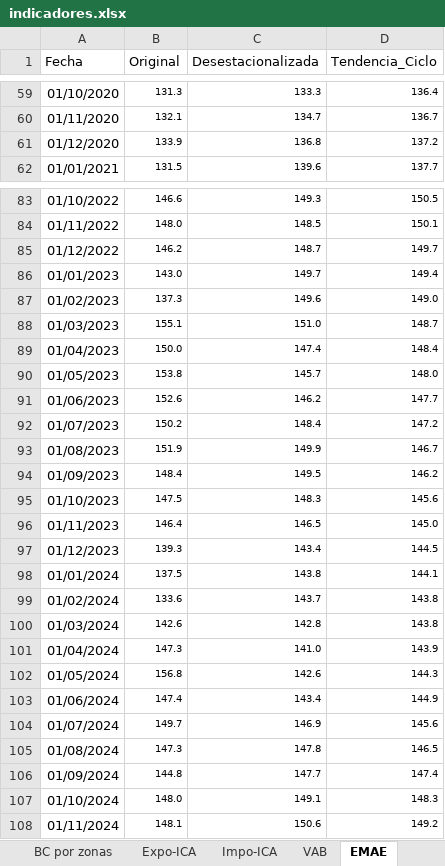
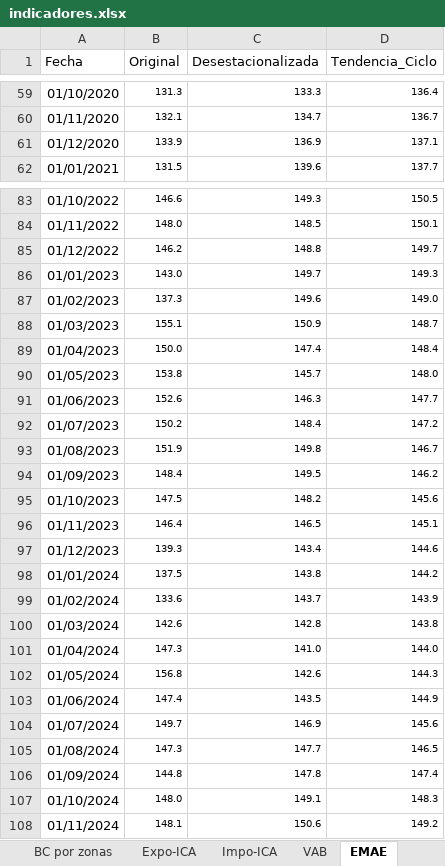
Before and after one commit to NahuelBargas/indeco, an Excel workbook: bases/indicadores.xlsx, sheet EMAE, drawn as a sheet; only a part is shown, gaps mark what is left out; values as stored, in another font and other column widths than the file's, no borders; the diff covers the shown part only; the diff names each change by its address in the sheet, - before the commit and + after, or states it on an @@ line.

Commit message:
"Actualizo comex septiembre25 y emae ago25"

```diff
--- a/bases/indicadores.xlsx (sheet EMAE)
+++ b/bases/indicadores.xlsx (sheet EMAE)
-C61 (Desestacionalizada): 136.8
+C61 (Desestacionalizada): 136.9
-D61 (Tendencia_Ciclo): 137.2
+D61 (Tendencia_Ciclo): 137.1
-C85 (Desestacionalizada): 148.7
+C85 (Desestacionalizada): 148.8
-D86 (Tendencia_Ciclo): 149.4
+D86 (Tendencia_Ciclo): 149.3
-C88 (Desestacionalizada): 151.0
+C88 (Desestacionalizada): 150.9
-C91 (Desestacionalizada): 146.2
+C91 (Desestacionalizada): 146.3
-C93 (Desestacionalizada): 149.9
+C93 (Desestacionalizada): 149.8
-C95 (Desestacionalizada): 148.3
+C95 (Desestacionalizada): 148.2
-D96 (Tendencia_Ciclo): 145.0
+D96 (Tendencia_Ciclo): 145.1
-D97 (Tendencia_Ciclo): 144.5
+D97 (Tendencia_Ciclo): 144.6
-D98 (Tendencia_Ciclo): 144.1
+D98 (Tendencia_Ciclo): 144.2
-D99 (Tendencia_Ciclo): 143.8
+D99 (Tendencia_Ciclo): 143.9
-D101 (Tendencia_Ciclo): 143.9
+D101 (Tendencia_Ciclo): 144.0
-C103 (Desestacionalizada): 143.4
+C103 (Desestacionalizada): 143.5
-C105 (Desestacionalizada): 147.8
+C105 (Desestacionalizada): 147.7
-C106 (Desestacionalizada): 147.7
+C106 (Desestacionalizada): 147.8
```
Also changed, not shown: 1 added row and 18 edited cells elsewhere in this sheet, sheet BC por zonas, sheet Expo-ICA, sheet Impo-ICA, 4 other files.
